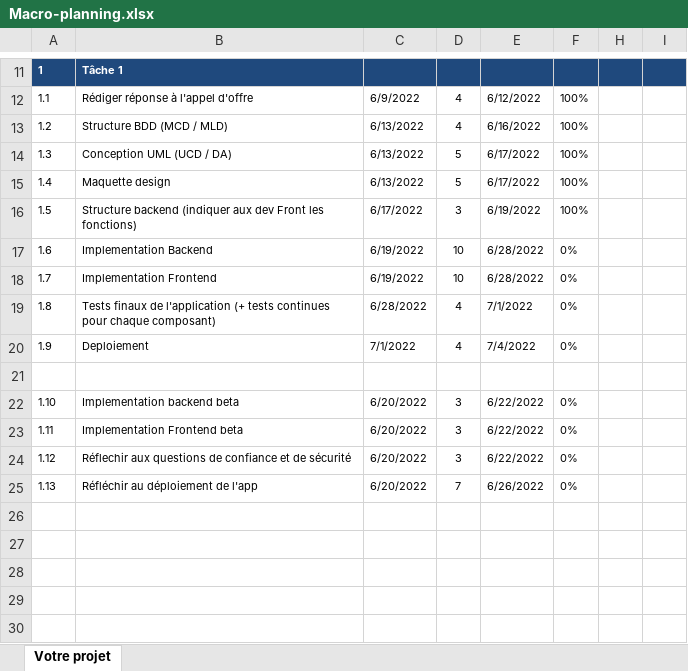
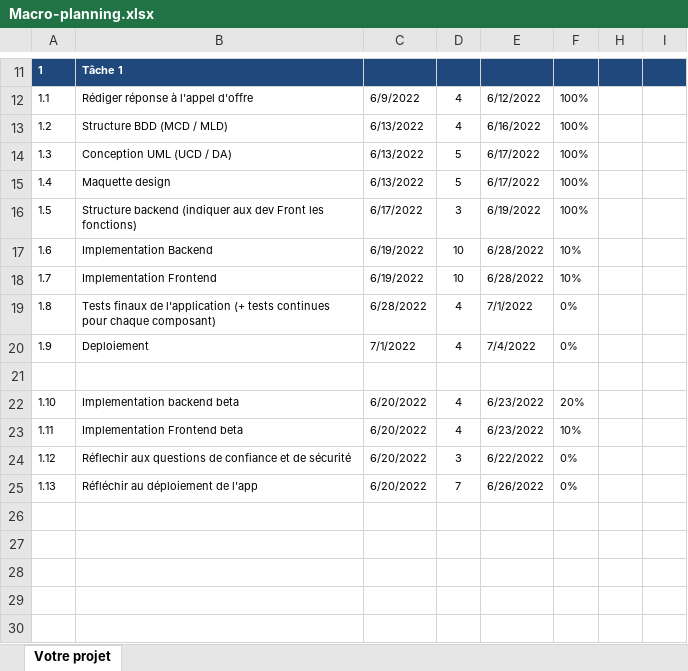
Before and after one commit to Aabzyx/SoftEng_ESILV_A4, an Excel workbook: Reponse-appel-offre/Macro-planning.xlsx, sheet Votre projet, drawn as a sheet; only a part is shown, gaps mark what is left out; values as stored, in another font and other column widths than the file's, no borders; charts and pictures and conditional formats not drawn; the diff names each change by its address in the sheet, - before the commit and + after, or states it on an @@ line.

```diff
--- a/Reponse-appel-offre/Macro-planning.xlsx (sheet Votre projet)
+++ b/Reponse-appel-offre/Macro-planning.xlsx (sheet Votre projet)
-F17:F18: 0%
+F17:F18: 10%
-D22:D23: 3
+D22:D23: 4
-E22:E23: 6/22/2022
+E22:E23: 6/23/2022
-F22: 0%
+F22: 20%
-F23: 0%
+F23: 10%
```
